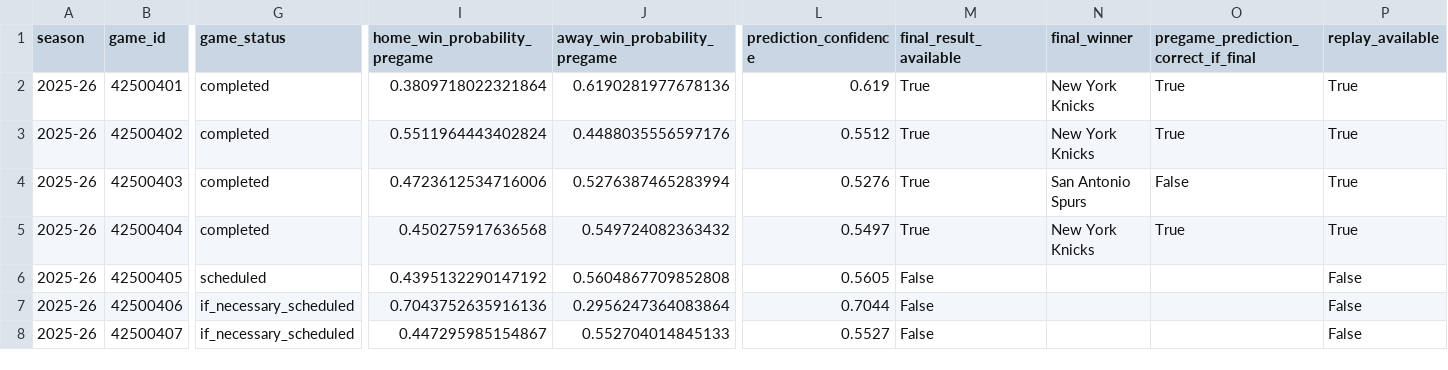
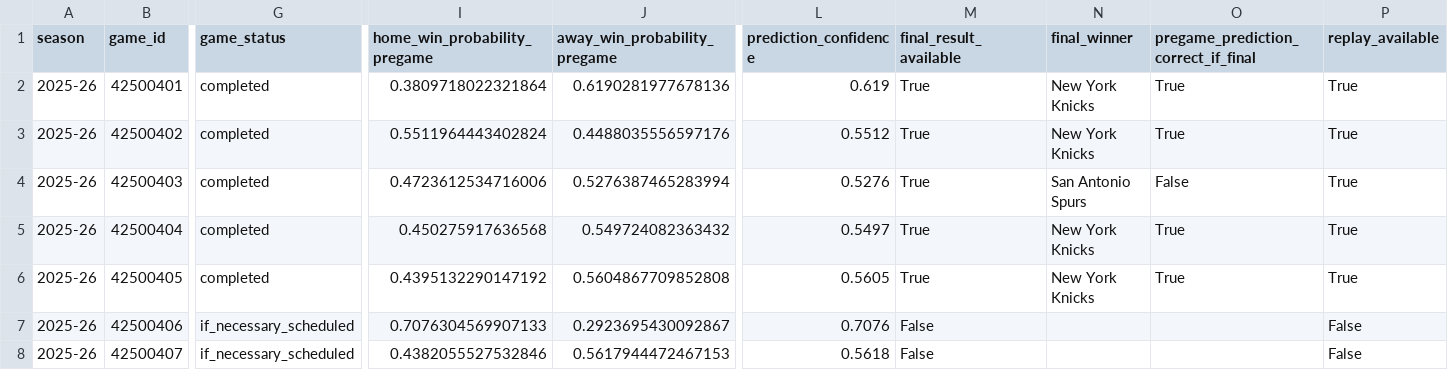
Before and after one commit to sanjay-dilip/nba-win-probability-engine, a CSV file: outputs/reports/finals_upcoming_predictions.csv, drawn as a sheet; only a part is shown, gaps mark what is left out; the diff covers the shown part only; the diff names each change by its address in the sheet, - before the commit and + after, or states it on an @@ line.

```diff
--- a/outputs/reports/finals_upcoming_predictions.csv
+++ b/outputs/reports/finals_upcoming_predictions.csv
-G6 (game_status): scheduled
+G6 (game_status): completed
-M6 (final_result_available): False
+M6 (final_result_available): True
-N6 (final_winner): (empty)
+N6 (final_winner): New York Knicks
-O6: (empty)
+O6: True
-P6 (replay_available): False
+P6 (replay_available): True
-I7 (home_win_probability_pregame): 0.7043752635916136
+I7 (home_win_probability_pregame): 0.7076304569907133
-J7 (away_win_probability_pregame): 0.2956247364083864
+J7 (away_win_probability_pregame): 0.2923695430092867
-L7 (prediction_confidence): 0.7044
+L7 (prediction_confidence): 0.7076
-I8 (home_win_probability_pregame): 0.447295985154867
+I8 (home_win_probability_pregame): 0.4382055527532846
-J8 (away_win_probability_pregame): 0.552704014845133
+J8 (away_win_probability_pregame): 0.5617944472467153
-L8 (prediction_confidence): 0.5527
+L8 (prediction_confidence): 0.5618
```
Also changed, not shown: 1 edited cell elsewhere in this file, outputs/reports/data_freshness_summary.csv, outputs/reports/finals_projected_series_path.csv, 2 other files.
